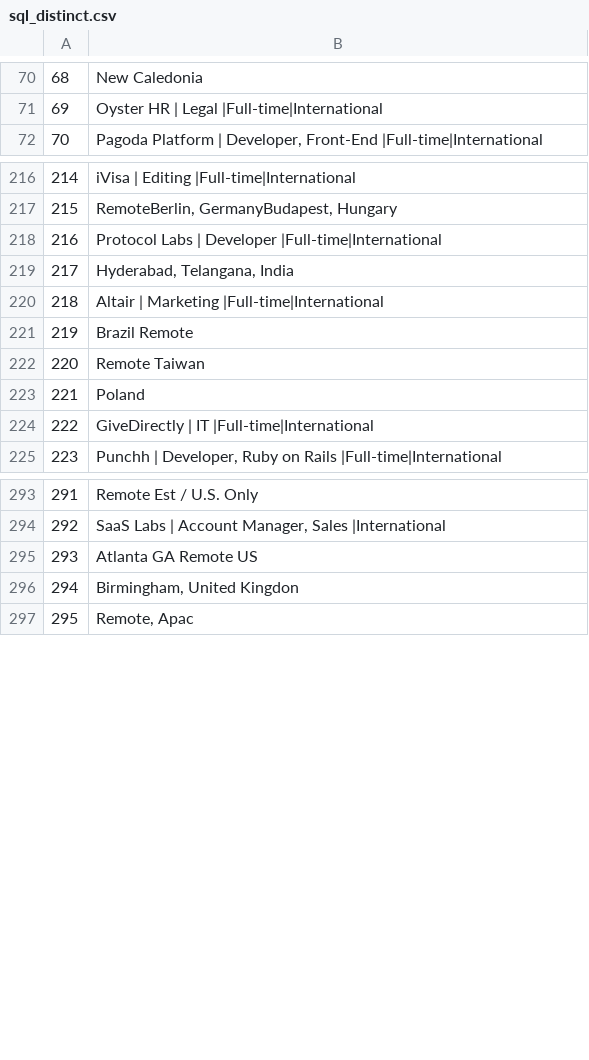
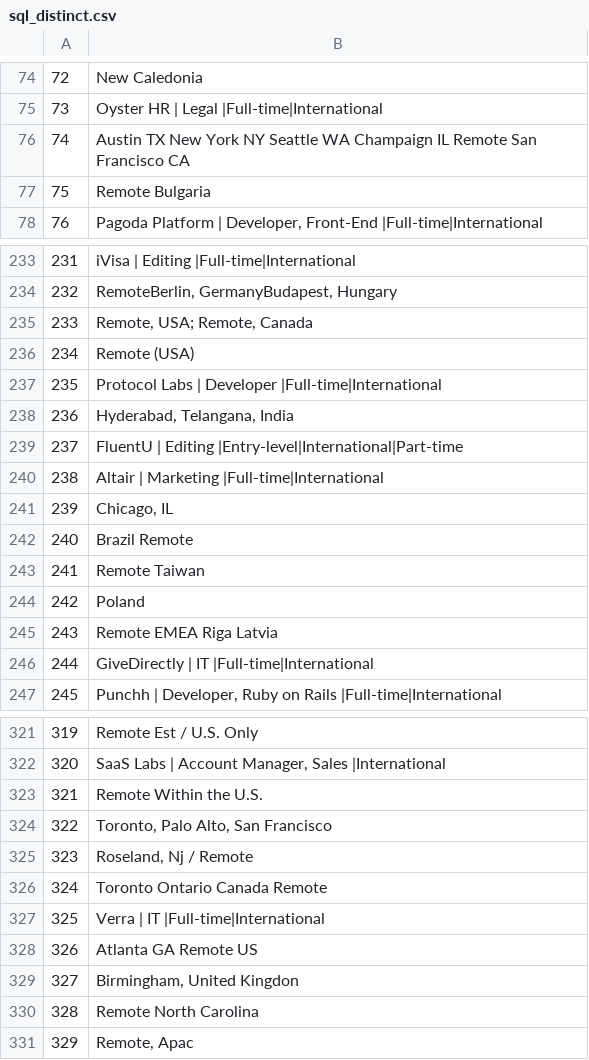
Before and after one commit to 0JCRG0/Crawler-remote-jobs, a CSV file: download/sql_distinct.csv, drawn as a sheet; only a part is shown, gaps mark what is left out; the diff covers the shown part only; the diff names each change by its address in the sheet, - before the commit and + after, or states it on an @@ line.

Commit message:
tets

```diff
--- a/download/sql_distinct.csv
+++ b/download/sql_distinct.csv
@@ column A renumbered from row 31 down @@
+row 76: 74 | Austin TX New York NY Seattle WA Champaign IL Remote San Francisco CA
+row 77: 75 | Remote Bulgaria
+row 235: 233 | Remote, USA; Remote, Canada
+row 236: 234 | Remote (USA)
+row 239: 237 | FluentU | Editing |Entry-level|International|Part-time
+row 241: 239 | Chicago, IL
+row 245: 243 | Remote EMEA Riga Latvia
+row 323: 321 | Remote Within the U.S.
+row 324: 322 | Toronto, Palo Alto, San Francisco
+row 325: 323 | Roseland, Nj / Remote
+row 326: 324 | Toronto Ontario Canada Remote
+row 327: 325 | Verra | IT |Full-time|International
+row 330: 328 | Remote North Carolina
```
Also changed, not shown: 71 added rows elsewhere in this file.
